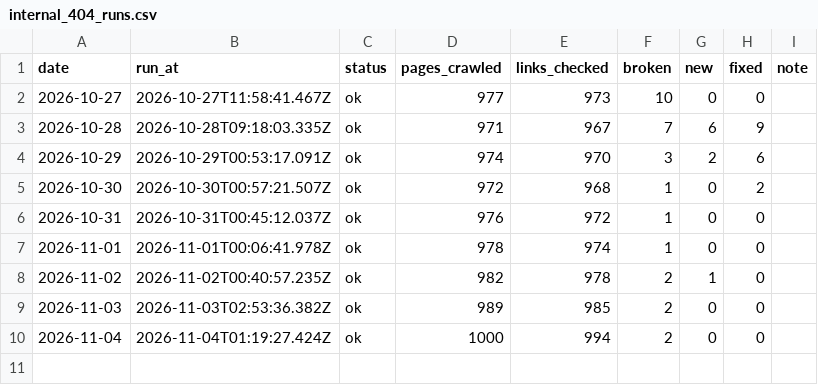
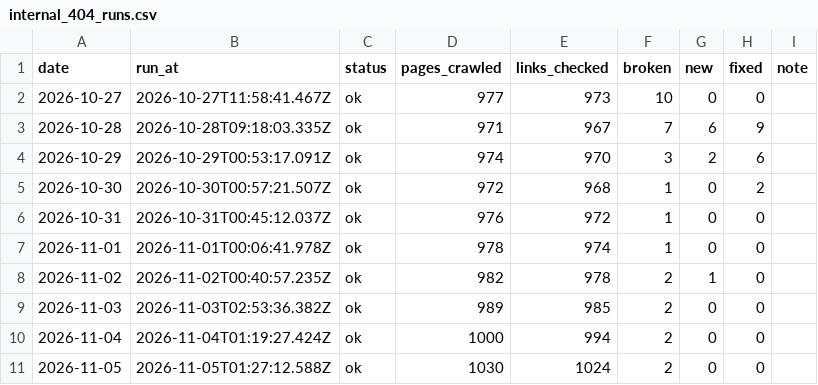
Before and after one commit to thatsocool-mate/secure-404-tracker, a CSV file: data/internal_404_runs.csv, drawn as a sheet.

```diff
--- a/data/internal_404_runs.csv
+++ b/data/internal_404_runs.csv
@@ -10 +10,2 @@ date,run_at,status,pages_crawled,links_checked,broken,new,fixed,note
 2026-11-04,2026-11-04T01:19:27.424Z,ok,1000,994,2,0,0,
+2026-11-05,2026-11-05T01:27:12.588Z,ok,1030,1024,2,0,0,
```
Also changed, not shown: data/internal_404s.csv, 1 other file.
